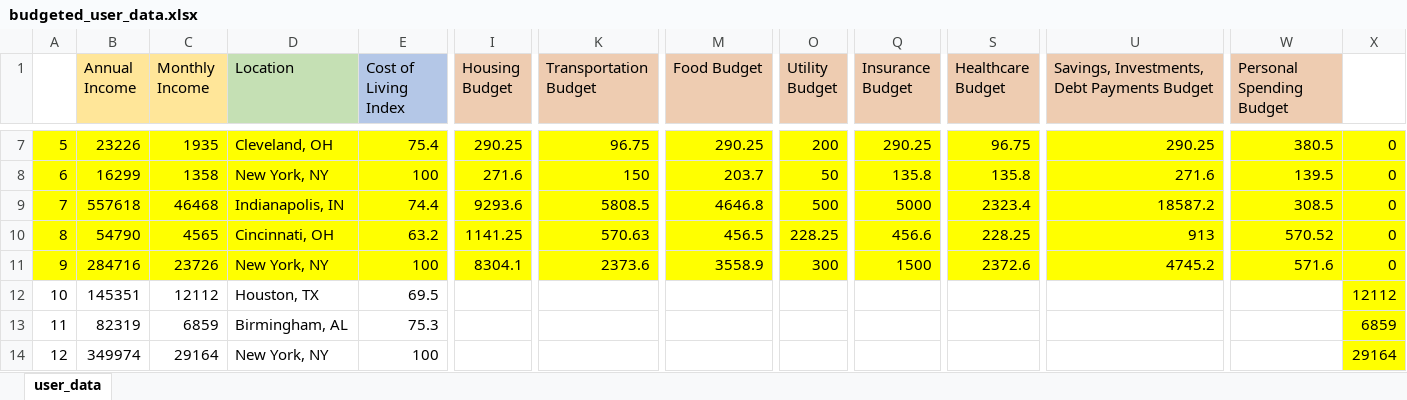
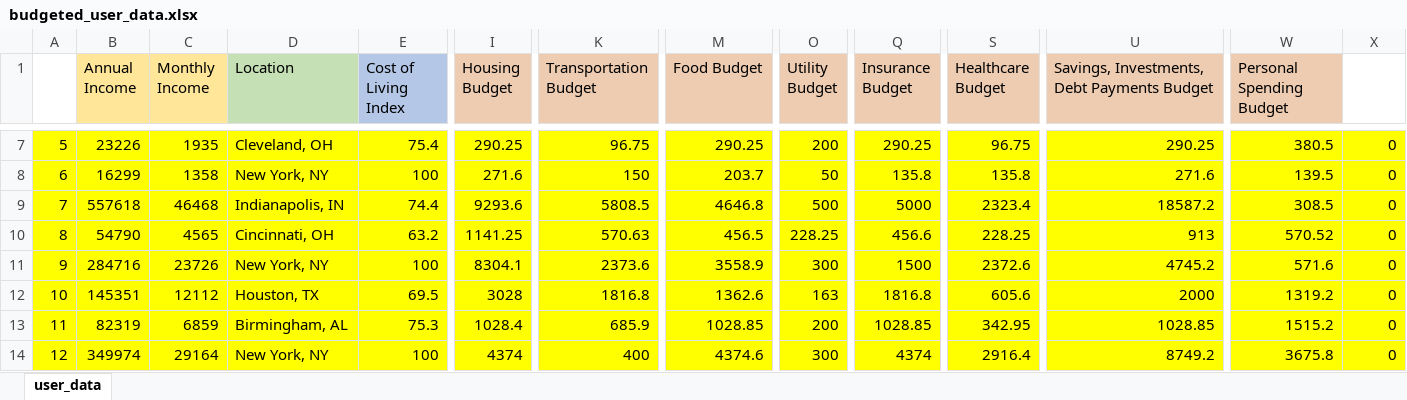
Before and after one commit to pallavi3t/budget-recommender, an Excel workbook: data/budgeted_user_data.xlsx, sheet user_data, drawn as a sheet; only a part is shown, gaps mark what is left out; values as stored, in another font and other column widths than the file's, no borders; the diff covers the shown part only; the diff names each change by its address in the sheet, - before the commit and + after, or states it on an @@ line.

Commit message:
moved gen python file to data folder, done with data gen

```diff
--- a/data/budgeted_user_data.xlsx (sheet user_data)
+++ b/data/budgeted_user_data.xlsx (sheet user_data)
-A12:W14 fill: none
+A12:W14 fill: #FFFF00
-I12 (Housing Budget): (empty)
+I12 (Housing Budget): 3028
-K12 (Transportation Budget): (empty)
+K12 (Transportation Budget): 1816.8
-M12 (Food Budget): (empty)
+M12 (Food Budget): 1362.6
-O12 (Utility Budget): (empty)
+O12 (Utility Budget): 163
-Q12 (Insurance Budget): (empty)
+Q12 (Insurance Budget): 1816.8
-S12 (Healthcare Budget): (empty)
+S12 (Healthcare Budget): 605.6
-U12: (empty)
+U12: 2000
-W12 (Personal Spending Budget): (empty)
+W12 (Personal Spending Budget): 1319.2
-X12: 12112
+X12: 0
-I13 (Housing Budget): (empty)
+I13 (Housing Budget): 1028.4
-K13 (Transportation Budget): (empty)
+K13 (Transportation Budget): 685.9
-M13 (Food Budget): (empty)
+M13 (Food Budget): 1028.85
-O13 (Utility Budget): (empty)
+O13 (Utility Budget): 200
-Q13 (Insurance Budget): (empty)
+Q13 (Insurance Budget): 1028.85
-S13 (Healthcare Budget): (empty)
+S13 (Healthcare Budget): 342.95
-U13: (empty)
+U13: 1028.85
-W13 (Personal Spending Budget): (empty)
+W13 (Personal Spending Budget): 1515.2
-X13: 6859
+X13: 0
-I14 (Housing Budget): (empty)
+I14 (Housing Budget): 4374
-K14 (Transportation Budget): (empty)
+K14 (Transportation Budget): 400
-M14 (Food Budget): (empty)
+M14 (Food Budget): 4374.6
-O14 (Utility Budget): (empty)
+O14 (Utility Budget): 300
-Q14 (Insurance Budget): (empty)
+Q14 (Insurance Budget): 4374
-S14 (Healthcare Budget): (empty)
+S14 (Healthcare Budget): 2916.4
-U14: (empty)
+U14: 8749.2
-W14 (Personal Spending Budget): (empty)
+W14 (Personal Spending Budget): 3675.8
-X14: 29164
+X14: 0
```
Also changed, not shown: 1 added row, 1 removed row, 10 edited cells and cell formats elsewhere in this sheet, formulas that keep their value, 2 other files.
